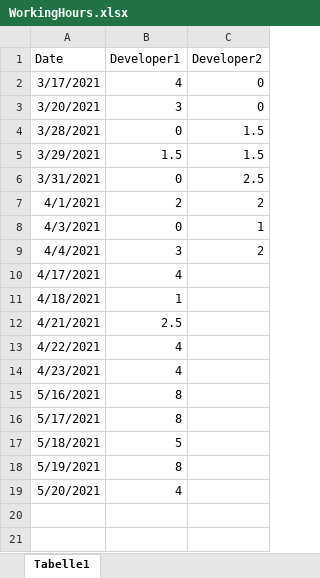
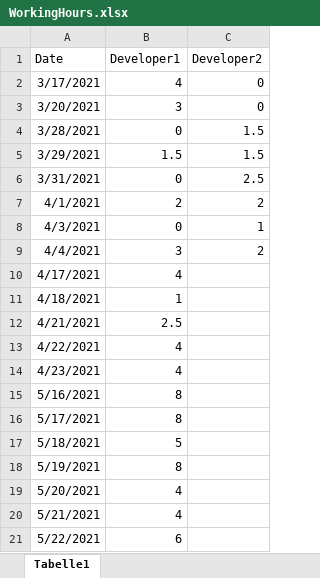
Before and after one commit to ibrahimseckin/ErkoSMS, an Excel workbook: WorkingHours.xlsx, sheet Tabelle1, drawn as a sheet; values as stored, in another font and other column widths than the file's, no borders; the diff names each change by its address in the sheet, - before the commit and + after, or states it on an @@ line.

```diff
--- a/WorkingHours.xlsx (sheet Tabelle1)
+++ b/WorkingHours.xlsx (sheet Tabelle1)
+row 20: 5/21/2021 | 4
+row 21: 5/22/2021 | 6
```
Also changed, not shown: 9 other files.
